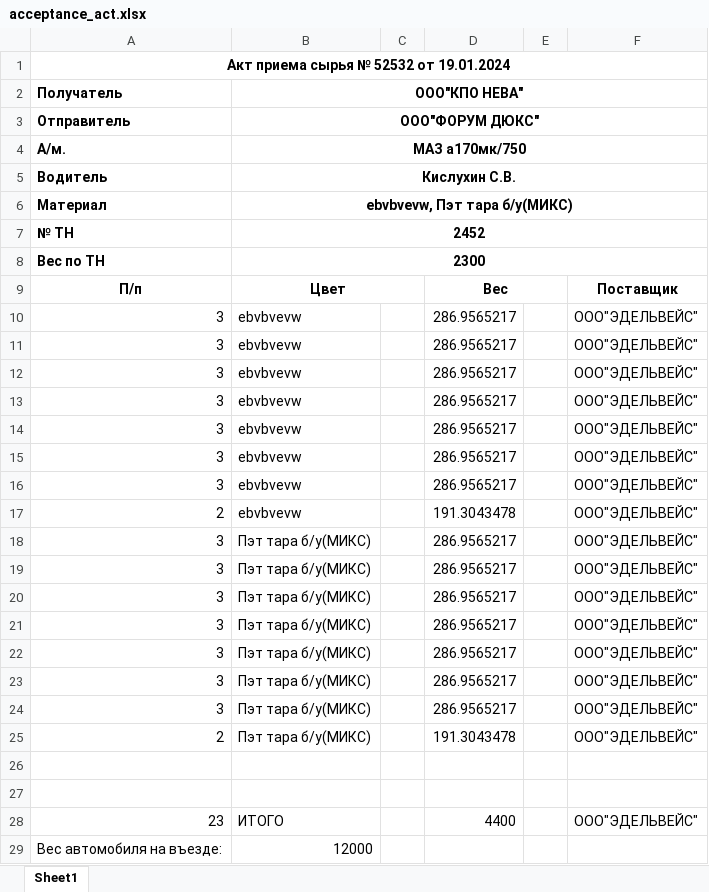
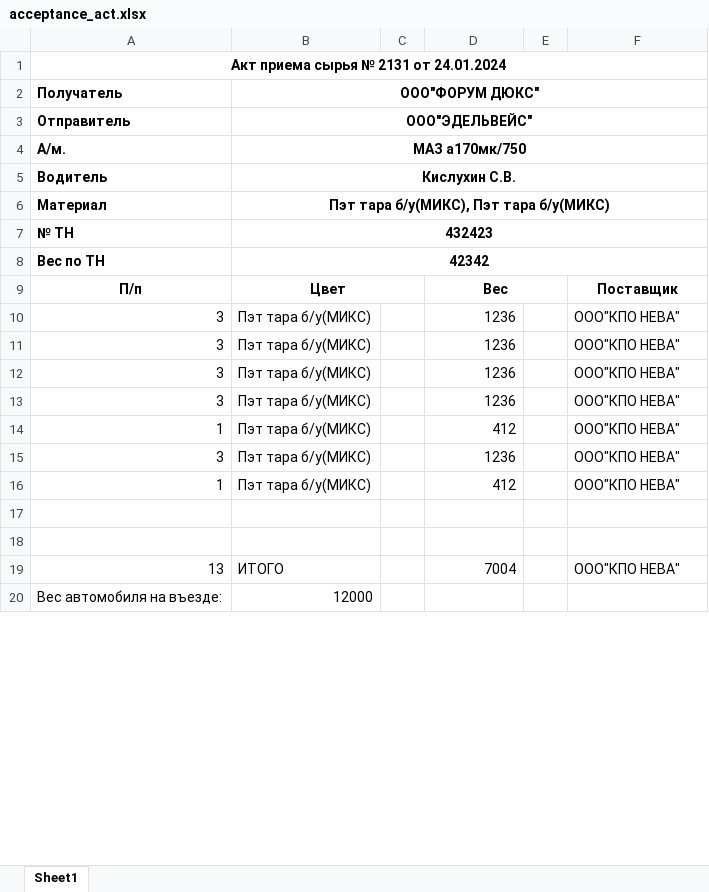
Before and after one commit to razumenco/WPMS, an Excel workbook: wpms_main/management/static/files/acceptance_act.xlsx, sheet Sheet1, drawn as a sheet; only a part is shown; values as stored, in another font and other column widths than the file's, no borders; removed rows and columns are numbered as before the commit, all else as after; the diff covers the shown part only; the diff names each change by its address in the sheet, - before the commit and + after, or states it on an @@ line.

```diff
--- a/wpms_main/management/static/files/acceptance_act.xlsx (sheet Sheet1)
+++ b/wpms_main/management/static/files/acceptance_act.xlsx (sheet Sheet1)
-A1: Акт приема сырья № 52532 от 19.01.2024
+A1: Акт приема сырья № 2131 от 24.01.2024
-B2: ООО"КПО НЕВА"
+B2: ООО"ФОРУМ ДЮКС"
-B3: ООО"ФОРУМ ДЮКС"
+B3: ООО"ЭДЕЛЬВЕЙС"
-B6: ebvbvevw, Пэт тара б/у(МИКС)
+B6: Пэт тара б/у(МИКС), Пэт тара б/у(МИКС)
-B7: 2452
+B7: 432423
-B8: 2300
+B8: 42342
-row 10: 3 | ebvbvevw |  | 286.9565217 |  | ООО"ЭДЕЛЬВЕЙС"
-row 11: 3 | ebvbvevw |  | 286.9565217 |  | ООО"ЭДЕЛЬВЕЙС"
-row 12: 3 | ebvbvevw |  | 286.9565217 |  | ООО"ЭДЕЛЬВЕЙС"
-row 13: 3 | ebvbvevw |  | 286.9565217 |  | ООО"ЭДЕЛЬВЕЙС"
-row 14: 3 | ebvbvevw |  | 286.9565217 |  | ООО"ЭДЕЛЬВЕЙС"
-row 15: 3 | ebvbvevw |  | 286.9565217 |  | ООО"ЭДЕЛЬВЕЙС"
-row 16: 3 | ebvbvevw |  | 286.9565217 |  | ООО"ЭДЕЛЬВЕЙС"
-row 17: 2 | ebvbvevw |  | 191.3043478 |  | ООО"ЭДЕЛЬВЕЙС"
-D10:D13: 286.9565217
+D10:D13: 1236
-F10:F13: ООО"ЭДЕЛЬВЕЙС"
+F10:F13: ООО"КПО НЕВА"
-row 22: 3 | Пэт тара б/у(МИКС) |  | 286.9565217 |  | ООО"ЭДЕЛЬВЕЙС"
-row 23: 3 | Пэт тара б/у(МИКС) |  | 286.9565217 |  | ООО"ЭДЕЛЬВЕЙС"
+row 14: 1 | Пэт тара б/у(МИКС) |  | 412 |  | ООО"КПО НЕВА"
-D15: 286.9565217
+D15: 1236
-F15: ООО"ЭДЕЛЬВЕЙС"
+F15: ООО"КПО НЕВА"
-row 25: 2 | Пэт тара б/у(МИКС) |  | 191.3043478 |  | ООО"ЭДЕЛЬВЕЙС"
+row 16: 1 | Пэт тара б/у(МИКС) |  | 412 |  | ООО"КПО НЕВА"
-row 28: 23 | ИТОГО |  | 4400 |  | ООО"ЭДЕЛЬВЕЙС"
+row 19: 13 | ИТОГО |  | 7004 |  | ООО"КПО НЕВА"
```
Also changed, not shown: 2 edited cells elsewhere in this sheet, wpms_main/management/static/files/penal_specification.xlsx, wpms_main/management/static/files/transfer.xlsx, 10 other files.
